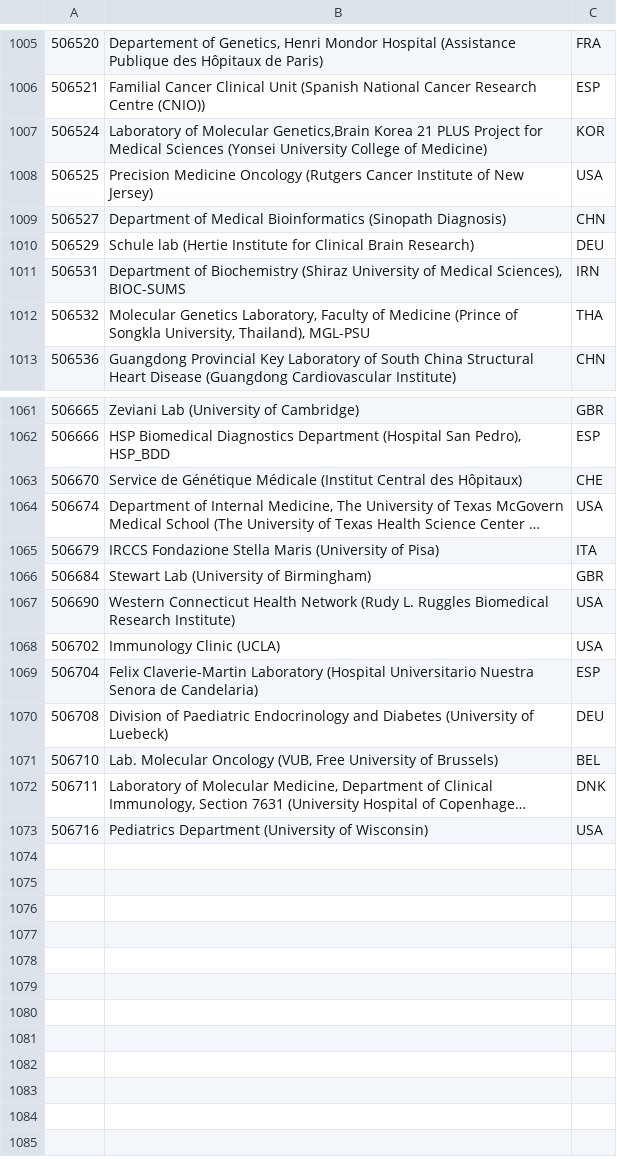
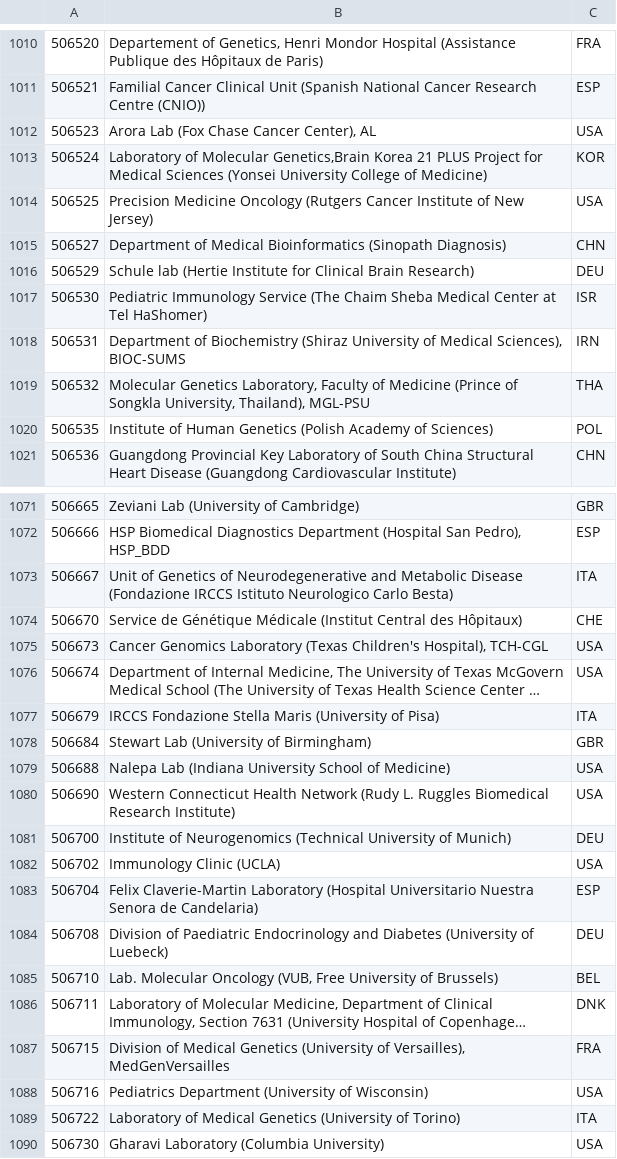
Before and after one commit to eilbecklab/clinvar-miner, a TSV file: submitter_info.tsv, drawn as a sheet; only a part is shown, gaps mark what is left out; long unchanged cells end in …; the diff covers the shown part only; the diff names each change by its address in the sheet, - before the commit and + after, or states it on an @@ line.

Commit message:
Update submitter info

```diff
--- a/submitter_info.tsv
+++ b/submitter_info.tsv
+row 1012: 506523 | Arora Lab (Fox Chase Cancer Center), AL | USA
+row 1017: 506530 | Pediatric Immunology Service (The Chaim Sheba Medical Center at Tel HaShomer) | ISR
+row 1020: 506535 | Institute of Human Genetics (Polish Academy of Sciences) | POL
+row 1073: 506667 | Unit of Genetics of Neurodegenerative and Metabolic Disease (Fondazione IRCCS Istituto Neurologico Carlo Besta) | ITA
+row 1075: 506673 | Cancer Genomics Laboratory (Texas Children's Hospital), TCH-CGL | USA
+row 1079: 506688 | Nalepa Lab (Indiana University School of Medicine) | USA
+row 1081: 506700 | Institute of Neurogenomics (Technical University of Munich) | DEU
+row 1087: 506715 | Division of Medical Genetics (University of Versailles), MedGenVersailles | FRA
+row 1089: 506722 | Laboratory of Medical Genetics (University of Torino) | ITA
+row 1090: 506730 | Gharavi Laboratory (Columbia University) | USA
```
Also changed, not shown: 7 added rows elsewhere in this file.
